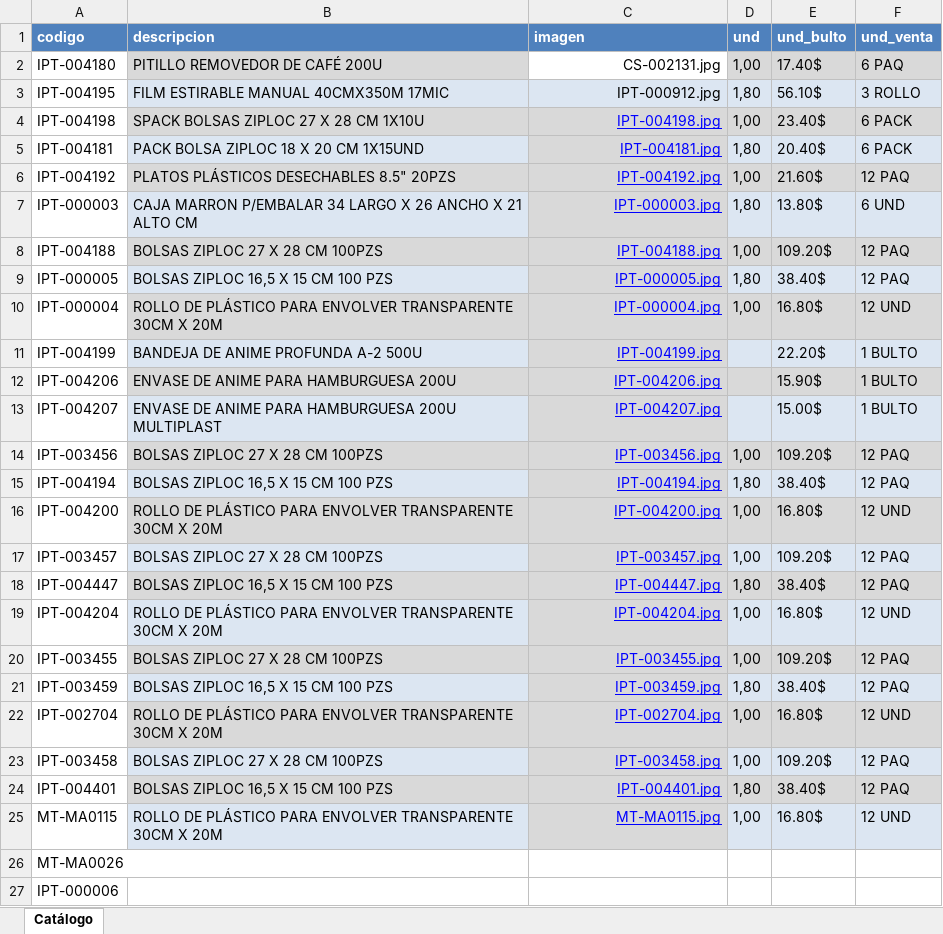
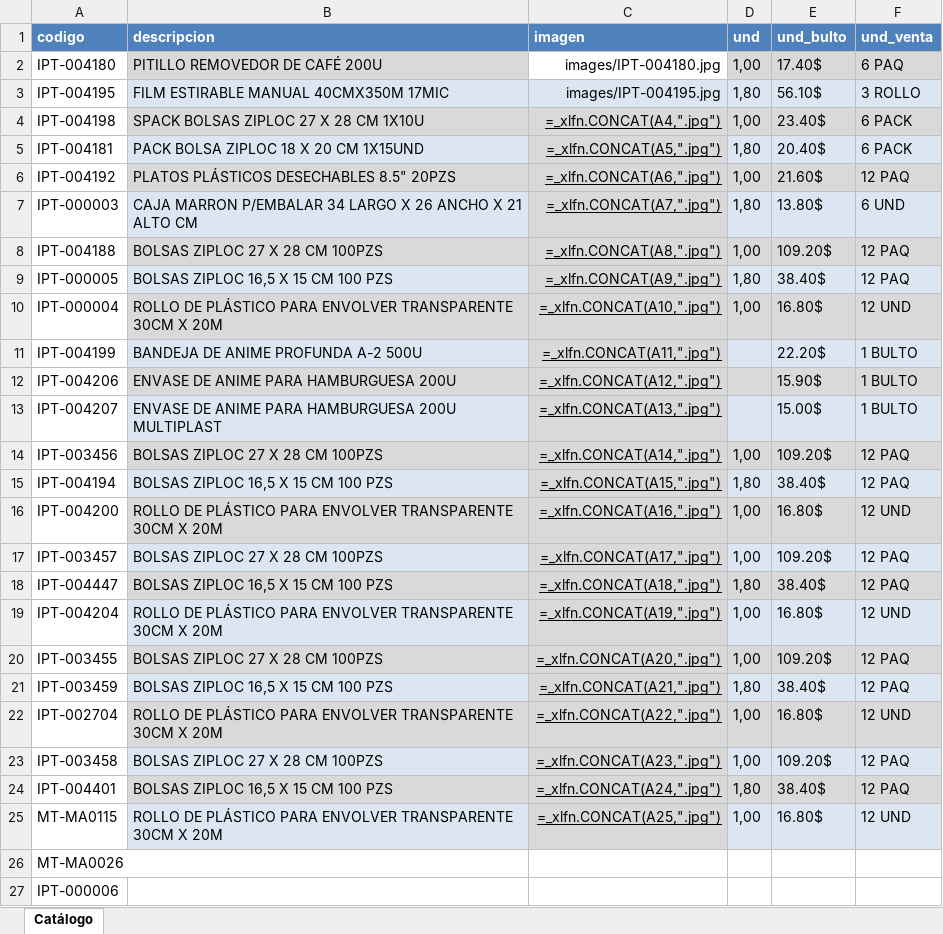
Before and after one commit to Osorio0w/Catalogos_IPT, an Excel workbook: productos.xlsx, sheet Catálogo, drawn as a sheet; only a part is shown; values as stored, in another font and other column widths than the file's, no borders; formulas without a stored value are shown as written; table styles not drawn; the diff names each change by its address in the sheet, - before the commit and + after, or states it on an @@ line.

Commit message:
ajuste descripcion

```diff
--- a/productos.xlsx (sheet Catálogo)
+++ b/productos.xlsx (sheet Catálogo)
-C2 (imagen): CS-002131.jpg
+C2 (imagen): images/IPT-004180.jpg
-C3 (imagen): IPT-000912.jpg
+C3 (imagen): images/IPT-004195.jpg
-C4 (imagen): IPT-004198.jpg
+C4 (imagen): =_xlfn.CONCAT(A4,".jpg")
-C4:C25 text colour: #0000FF
+C4:C25 text colour: black
-C5 (imagen): IPT-004181.jpg
+C5 (imagen): =_xlfn.CONCAT(A5,".jpg")
-C6 (imagen): IPT-004192.jpg
+C6 (imagen): =_xlfn.CONCAT(A6,".jpg")
-C7 (imagen): IPT-000003.jpg
+C7 (imagen): =_xlfn.CONCAT(A7,".jpg")
-C8 (imagen): IPT-004188.jpg
+C8 (imagen): =_xlfn.CONCAT(A8,".jpg")
-C9 (imagen): IPT-000005.jpg
+C9 (imagen): =_xlfn.CONCAT(A9,".jpg")
-C10 (imagen): IPT-000004.jpg
+C10 (imagen): =_xlfn.CONCAT(A10,".jpg")
-C11 (imagen): IPT-004199.jpg
+C11 (imagen): =_xlfn.CONCAT(A11,".jpg")
-C12 (imagen): IPT-004206.jpg
+C12 (imagen): =_xlfn.CONCAT(A12,".jpg")
-C13 (imagen): IPT-004207.jpg
+C13 (imagen): =_xlfn.CONCAT(A13,".jpg")
-C14 (imagen): IPT-003456.jpg
+C14 (imagen): =_xlfn.CONCAT(A14,".jpg")
-C15 (imagen): IPT-004194.jpg
+C15 (imagen): =_xlfn.CONCAT(A15,".jpg")
-C16 (imagen): IPT-004200.jpg
+C16 (imagen): =_xlfn.CONCAT(A16,".jpg")
-C17 (imagen): IPT-003457.jpg
+C17 (imagen): =_xlfn.CONCAT(A17,".jpg")
-C18 (imagen): IPT-004447.jpg
+C18 (imagen): =_xlfn.CONCAT(A18,".jpg")
-C19 (imagen): IPT-004204.jpg
+C19 (imagen): =_xlfn.CONCAT(A19,".jpg")
-C20 (imagen): IPT-003455.jpg
+C20 (imagen): =_xlfn.CONCAT(A20,".jpg")
-C21 (imagen): IPT-003459.jpg
+C21 (imagen): =_xlfn.CONCAT(A21,".jpg")
-C22 (imagen): IPT-002704.jpg
+C22 (imagen): =_xlfn.CONCAT(A22,".jpg")
-C23 (imagen): IPT-003458.jpg
+C23 (imagen): =_xlfn.CONCAT(A23,".jpg")
-C24 (imagen): IPT-004401.jpg
+C24 (imagen): =_xlfn.CONCAT(A24,".jpg")
-C25 (imagen): MT-MA0115.jpg
+C25 (imagen): =_xlfn.CONCAT(A25,".jpg")
```
Also changed, not shown: 2 other files.
